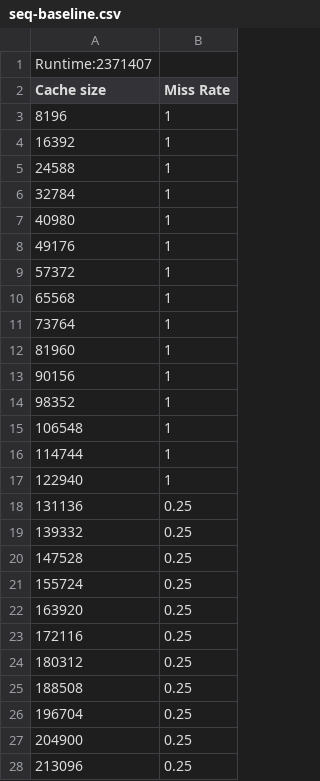
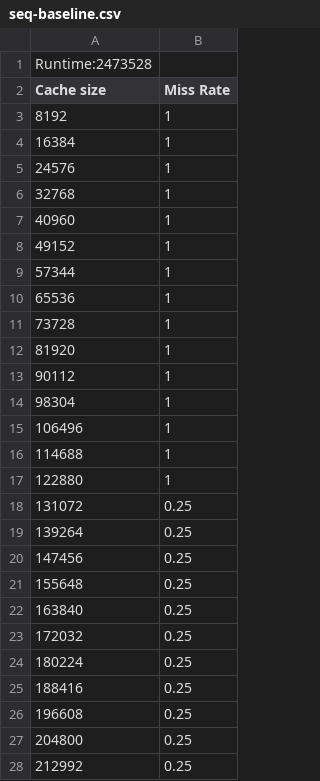
Before and after one commit to TomXia/F2024CS736-dMRC, a CSV file: results/seq-baseline.csv, drawn as a sheet; only a part is shown; the diff covers the shown part only.

```diff
--- a/results/seq-baseline.csv
+++ b/results/seq-baseline.csv
@@ -1,28 +1,28 @@
-Runtime:2371407
+Runtime:2473528
 Cache size,Miss Rate
-8196,1
-16392,1
-24588,1
-32784,1
-40980,1
-49176,1
-57372,1
-65568,1
-73764,1
-81960,1
-90156,1
-98352,1
-106548,1
-114744,1
-122940,1
-131136,0.25
-139332,0.25
-147528,0.25
-155724,0.25
-163920,0.25
-172116,0.25
-180312,0.25
-188508,0.25
-196704,0.25
-204900,0.25
-213096,0.25
+8192,1
+16384,1
+24576,1
+32768,1
+40960,1
+49152,1
+57344,1
+65536,1
+73728,1
+81920,1
+90112,1
+98304,1
+106496,1
+114688,1
+122880,1
+131072,0.25
+139264,0.25
+147456,0.25
+155648,0.25
+163840,0.25
+172032,0.25
+180224,0.25
+188416,0.25
+196608,0.25
+204800,0.25
+212992,0.25
```
Also changed, not shown: 1 added row and 5 edited cells elsewhere in this file, results/random-baseline.csv, results/trace-baseline.csv, 7 other files.
